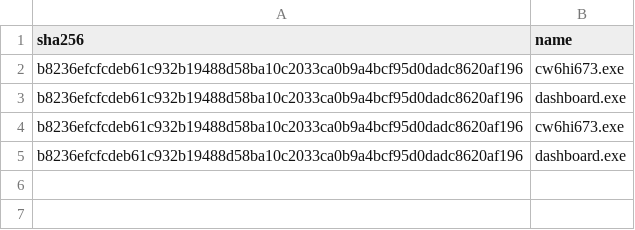
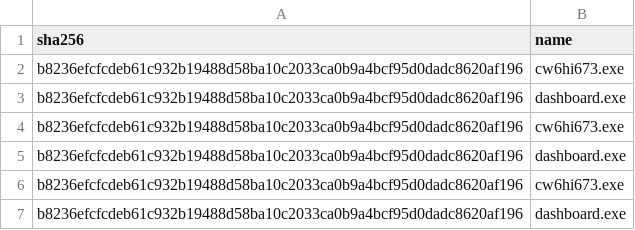
Before and after one commit to Xore/Honeypot, a CSV file: iocs/families.csv, drawn as a sheet.

```diff
--- a/iocs/families.csv
+++ b/iocs/families.csv
@@ -5 +5,3 @@ b8236efcfcdeb61c932b19488d58ba10c2033ca0b9a4bcf95d0dadc8620af196,cw6hi673.exe
 b8236efcfcdeb61c932b19488d58ba10c2033ca0b9a4bcf95d0dadc8620af196,dashboard.exe
+b8236efcfcdeb61c932b19488d58ba10c2033ca0b9a4bcf95d0dadc8620af196,cw6hi673.exe
+b8236efcfcdeb61c932b19488d58ba10c2033ca0b9a4bcf95d0dadc8620af196,dashboard.exe
```
Also changed, not shown: 7 other files.
